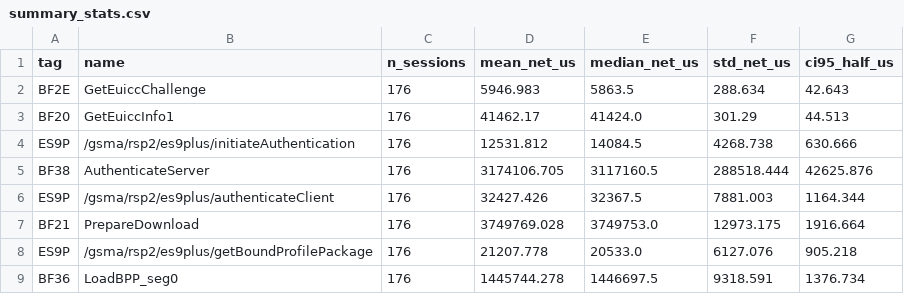
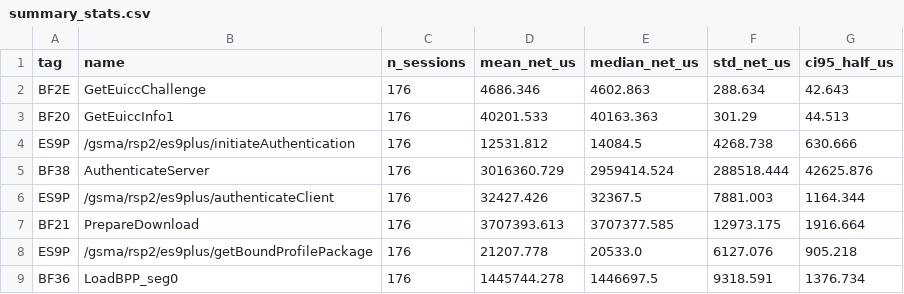
Before and after one commit to eqSIM/Test-RSP-SGP22, a CSV file: thesis_experiments/exp2_classical_apdu_baseline/processed/summary_stats.csv, drawn as a sheet; only a part is shown.

```diff
--- a/thesis_experiments/exp2_classical_apdu_baseline/processed/summary_stats.csv
+++ b/thesis_experiments/exp2_classical_apdu_baseline/processed/summary_stats.csv
@@ -1,8 +1,8 @@
 tag,name,n_sessions,mean_net_us,median_net_us,std_net_us,ci95_half_us
-BF2E,GetEuiccChallenge,176,5946.983,5863.5,288.634,42.643
-BF20,GetEuiccInfo1,176,41462.17,41424.0,301.29,44.513
+BF2E,GetEuiccChallenge,176,4686.346,4602.863,288.634,42.643
+BF20,GetEuiccInfo1,176,40201.533,40163.363,301.29,44.513
 ES9P,/gsma/rsp2/es9plus/initiateAuthentication,176,12531.812,14084.5,4268.738,630.666
-BF38,AuthenticateServer,176,3174106.705,3117160.5,288518.444,42625.876
+BF38,AuthenticateServer,176,3016360.729,2959414.524,288518.444,42625.876
 ES9P,/gsma/rsp2/es9plus/authenticateClient,176,32427.426,32367.5,7881.003,1164.344
-BF21,PrepareDownload,176,3749769.028,3749753.0,12973.175,1916.664
+BF21,PrepareDownload,176,3707393.613,3707377.585,12973.175,1916.664
 ES9P,/gsma/rsp2/es9plus/getBoundProfilePackage,176,21207.778,20533.0,6127.076,905.218
```
Also changed, not shown: thesis_experiments/exp2_classical_apdu_baseline/processed/apdu_timings_net.csv, thesis_experiments/exp5_suboperation_isolation/processed/summary_stats.csv, 22 other files.
